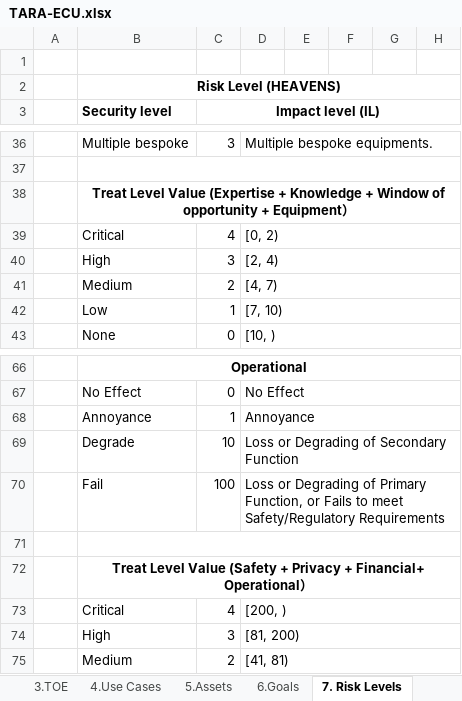
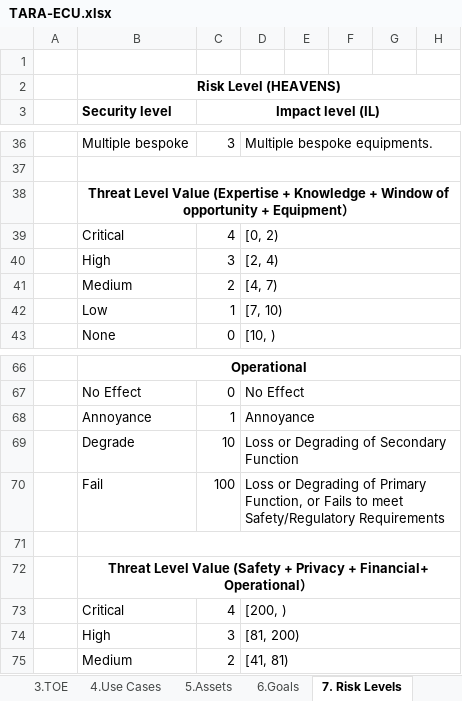
Before and after one commit to abbypan/automotive_security, an Excel workbook: tara/TARA-ECU.xlsx, sheet 7. Risk Levels, drawn as a sheet; only a part is shown, gaps mark what is left out; values as stored, in another font and other column widths than the file's, no borders; the diff names each change by its address in the sheet, - before the commit and + after, or states it on an @@ line.

```diff
--- a/tara/TARA-ECU.xlsx (sheet 7. Risk Levels)
+++ b/tara/TARA-ECU.xlsx (sheet 7. Risk Levels)
-B38 (Security level): Treat Level Value…
+B38 (Security level): Threat Level Value…
-B72 (Security level): Treat Level Value…
+B72 (Security level): Threat Level Value…
```
Also changed, not shown: sheet 9. RA, sheet 8. TA, sheet 11. Requirement, sheet 10.Risk Treatment, sheet 2. Assumptions, tara/TARA-Function.xlsx.
